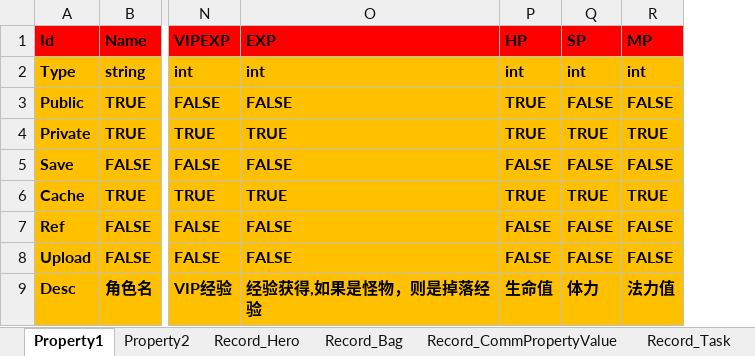
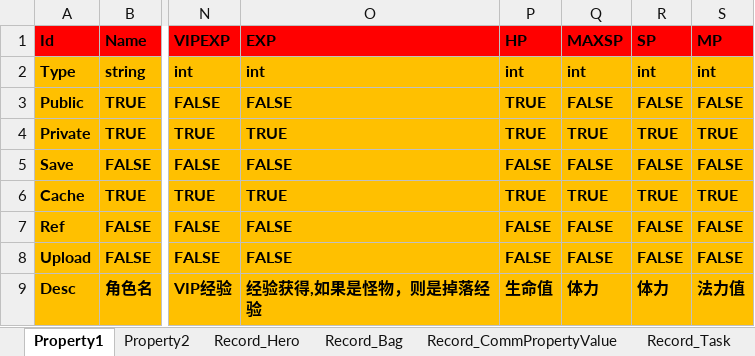
Before and after one commit to hu-81/NoahGameFramee, an Excel workbook: _Out/NFDataCfg/Excel_Ini/Player.xlsx, sheet Property1, drawn as a sheet; only a part is shown, gaps mark what is left out; values as stored, in another font and other column widths than the file's, no borders; the diff names each change by its address in the sheet, - before the commit and + after, or states it on an @@ line.

```diff
--- a/_Out/NFDataCfg/Excel_Ini/Player.xlsx (sheet Property1)
+++ b/_Out/NFDataCfg/Excel_Ini/Player.xlsx (sheet Property1)
+column Q (MAXSP), rows 2-9: int | FALSE | TRUE | FALSE | TRUE | FALSE | FALSE | 体力
```
Also changed, not shown: 6 other files.
